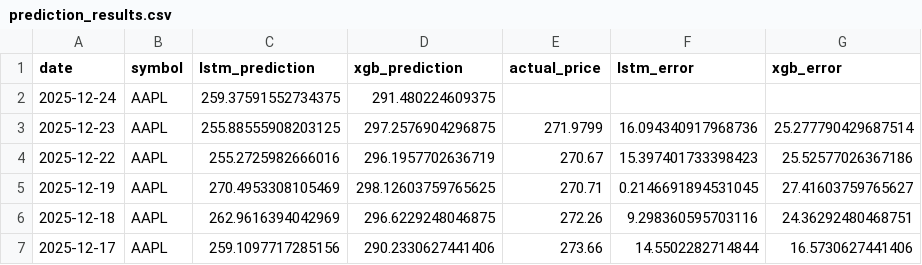
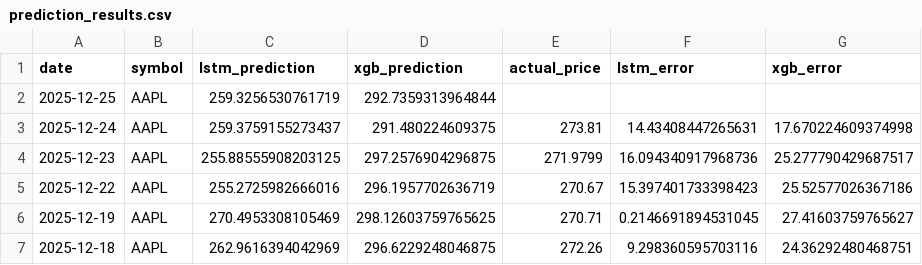
Before and after one commit to pankitthakkar/stock-price-predictor, a CSV file: prediction_results.csv, drawn as a sheet; only a part is shown; the shorter side is filled out with more unchanged rows.

```diff
--- a/prediction_results.csv
+++ b/prediction_results.csv
@@ -1,4 +1,5 @@
 date,symbol,lstm_prediction,xgb_prediction,actual_price,lstm_error,xgb_error
-2025-12-24,AAPL,259.37591552734375,291.480224609375,,,
-2025-12-23,AAPL,255.88555908203125,297.2576904296875,271.9799,16.094340917968736,25.277790429687514
+2025-12-25,AAPL,259.3256530761719,292.7359313964844,,,
+2025-12-24,AAPL,259.3759155273437,291.480224609375,273.81,14.43408447265631,17.670224609374998
+2025-12-23,AAPL,255.88555908203125,297.2576904296875,271.9799,16.094340917968736,25.277790429687517
 2025-12-22,AAPL,255.2725982666016,296.1957702636719,270.67,15.397401733398423,25.52577026367186
```
Also changed, not shown: 2 other files.
